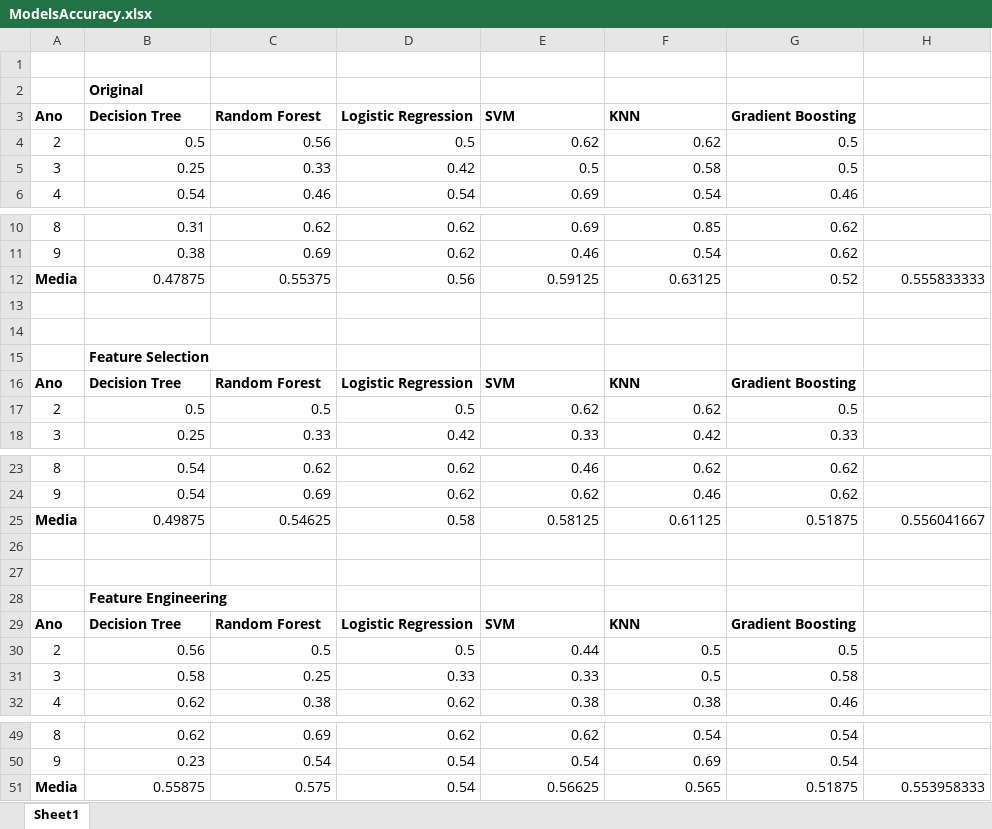
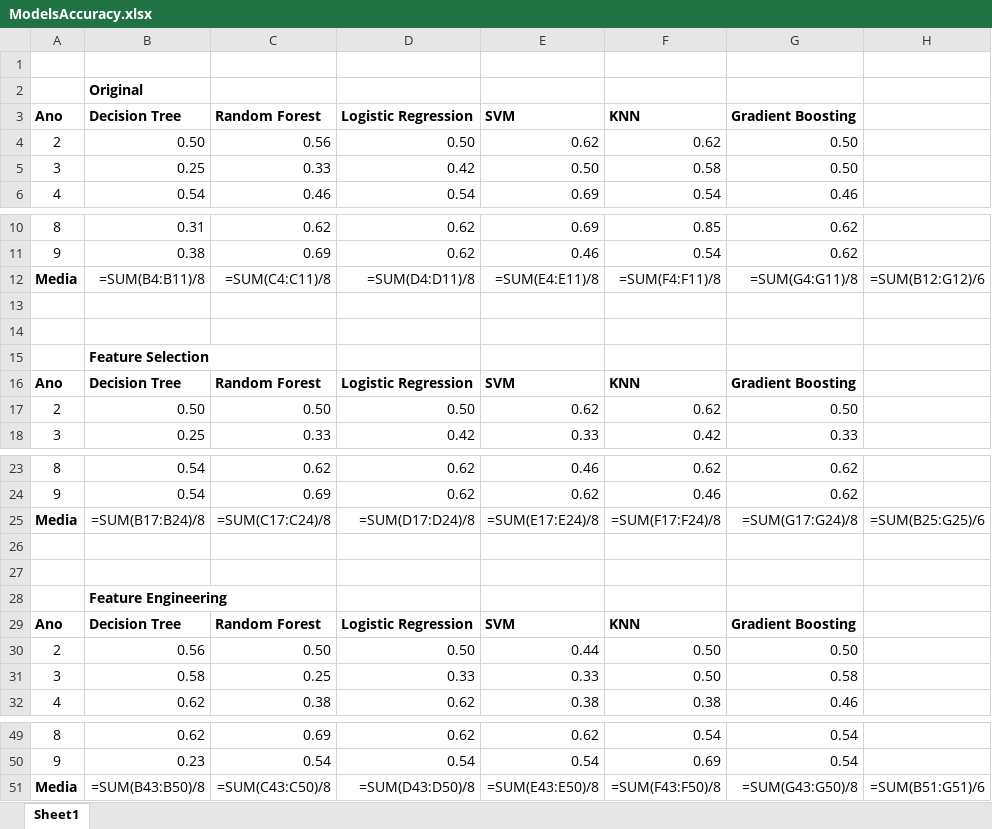
Before and after one commit to zearaujo11/AC, an Excel workbook: ModelsAccuracy.xlsx, sheet Sheet1, drawn as a sheet; only a part is shown, gaps mark what is left out; values as stored, in another font and other column widths than the file's, no borders; formulas without a stored value are shown as written; removed rows and columns are numbered as before the commit, all else as after; the diff covers the shown part only; the diff names each change by its address in the sheet, - before the commit and + after, or states it on an @@ line.

Commit message:
fixing datasets

```diff
--- a/ModelsAccuracy.xlsx (sheet Sheet1)
+++ b/ModelsAccuracy.xlsx (sheet Sheet1)
-B4 (Decision Tree): 0.5
+B4 (Decision Tree): 0.50
-D4 (Logistic Regression): 0.5
+D4 (Logistic Regression): 0.50
-G4:G5 (Gradient Boosting): 0.5
+G4:G5 (Gradient Boosting): 0.50
-E5 (SVM): 0.5
+E5 (SVM): 0.50
-row 12: Media | 0.47875 | 0.55375 | 0.56 | 0.59125 | 0.63125 | 0.52 | 0.555833333
+row 12: Media | =SUM(B4:B11)/8 | =SUM(C4:C11)/8 | =SUM(D4:D11)/8 | =SUM(E4:E11)/8 | =SUM(F4:F11)/8 | =SUM(G4:G11)/8 | =SUM(B12:G12)/6
-B17 (Decision Tree): 0.5
+B17 (Decision Tree): 0.50
-C17 (Random Forest): 0.5
+C17 (Random Forest): 0.50
-D17 (Logistic Regression): 0.5
+D17 (Logistic Regression): 0.50
-G17 (Gradient Boosting): 0.5
+G17 (Gradient Boosting): 0.50
-row 25: Media | 0.49875 | 0.54625 | 0.58 | 0.58125 | 0.61125 | 0.51875 | 0.556041667
+row 25: Media | =SUM(B17:B24)/8 | =SUM(C17:C24)/8 | =SUM(D17:D24)/8 | =SUM(E17:E24)/8 | =SUM(F17:F24)/8 | =SUM(G17:G24)/8 | =SUM(B25:G25)/6
-C30 (Random Forest): 0.5
+C30 (Random Forest): 0.50
-D30 (Logistic Regression): 0.5
+D30 (Logistic Regression): 0.50
-F30:F31 (KNN): 0.5
+F30:F31 (KNN): 0.50
-G30 (Gradient Boosting): 0.5
+G30 (Gradient Boosting): 0.50
-row 51: Media | 0.55875 | 0.575 | 0.54 | 0.56625 | 0.565 | 0.51875 | 0.553958333
+row 51: Media | =SUM(B43:B50)/8 | =SUM(C43:C50)/8 | =SUM(D43:D50)/8 | =SUM(E43:E50)/8 | =SUM(F43:F50)/8 | =SUM(G43:G50)/8 | =SUM(B51:G51)/6
```
Also changed, not shown: 1 added row, 1 removed row and 4 edited cells elsewhere in this sheet, 3 other files.
